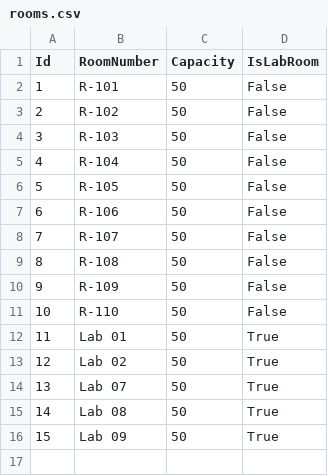
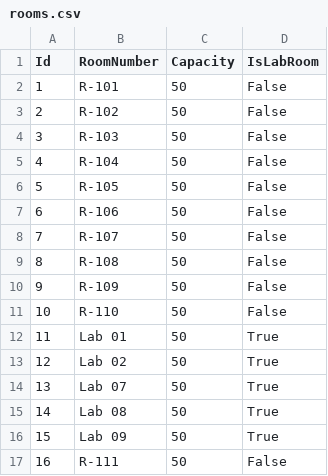
Before and after one commit to Engr-Fatima-Aman/Clash-Free-Timetable-Generator-, a CSV file: TimetableData/rooms.csv, drawn as a sheet.

```diff
--- a/TimetableData/rooms.csv
+++ b/TimetableData/rooms.csv
@@ -16 +16,2 @@ Id,RoomNumber,Capacity,IsLabRoom
 15,Lab 09,50,True
+16,R-111,50,False
```
Also changed, not shown: TimetableData/assignments.csv, TimetableData/courses.csv, 24 other files.
